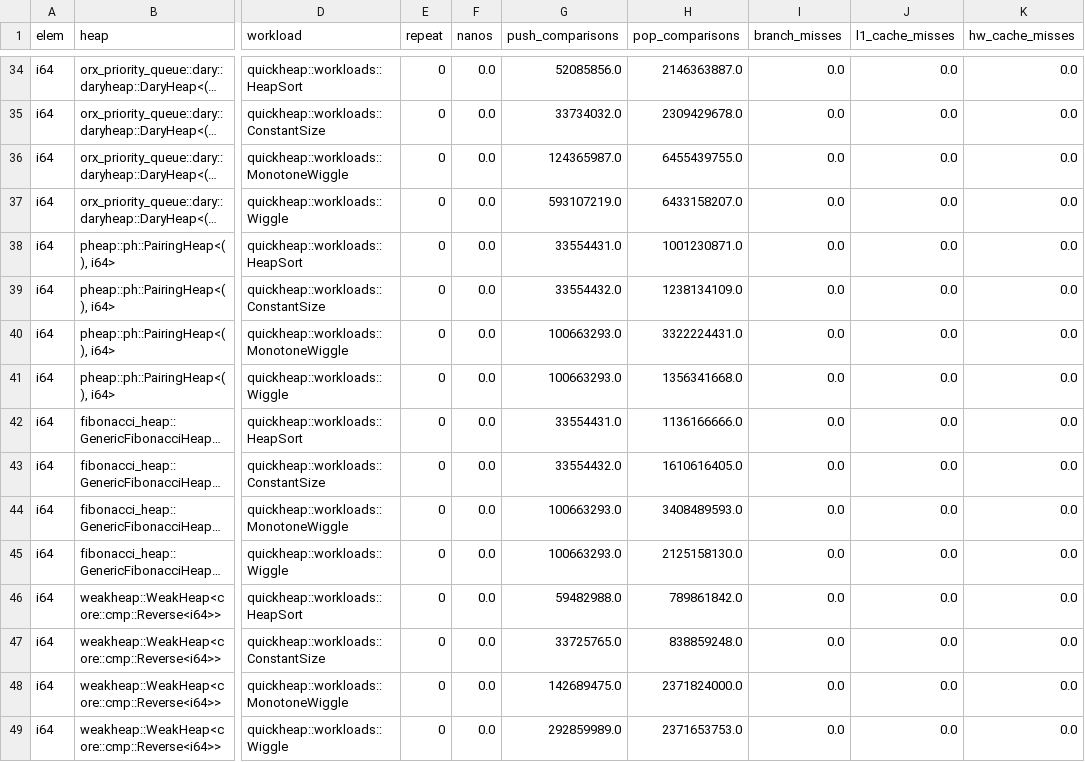
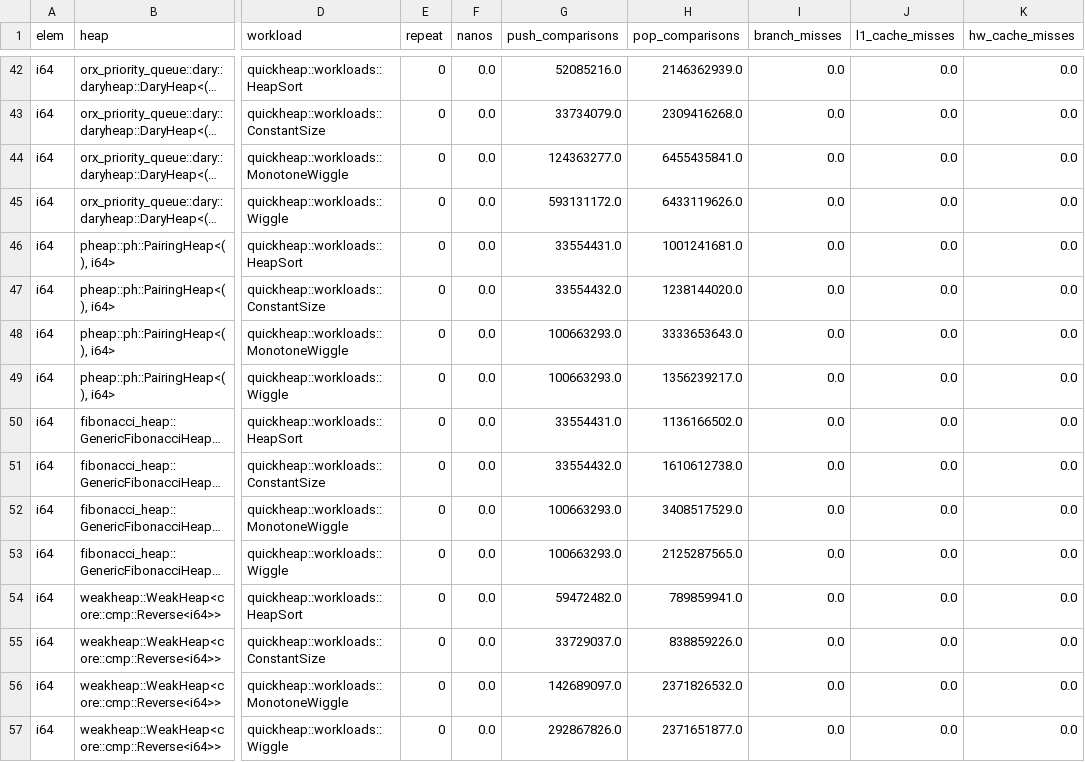
Before and after one commit to RagnarGrootKoerkamp/quickheap, a CSV file: evals/test-comparisons.csv, drawn as a sheet; only a part is shown, gaps mark what is left out; long unchanged cells end in …; addresses are those after the commit; the diff covers the shown part only; the diff names each change by its address in the sheet, - before the commit and + after, or states it on an @@ line.

Commit message:
update comparisons data

```diff
--- a/evals/test-comparisons.csv
+++ b/evals/test-comparisons.csv
-G42 (push_comparisons): 52085856.0
+G42 (push_comparisons): 52085216.0
-H42 (pop_comparisons): 2146363887.0
+H42 (pop_comparisons): 2146362939.0
-G43 (push_comparisons): 33734032.0
+G43 (push_comparisons): 33734079.0
-H43 (pop_comparisons): 2309429678.0
+H43 (pop_comparisons): 2309416268.0
-G44 (push_comparisons): 124365987.0
+G44 (push_comparisons): 124363277.0
-H44 (pop_comparisons): 6455439755.0
+H44 (pop_comparisons): 6455435841.0
-G45 (push_comparisons): 593107219.0
+G45 (push_comparisons): 593131172.0
-H45 (pop_comparisons): 6433158207.0
+H45 (pop_comparisons): 6433119626.0
-H46 (pop_comparisons): 1001230871.0
+H46 (pop_comparisons): 1001241681.0
-H47 (pop_comparisons): 1238134109.0
+H47 (pop_comparisons): 1238144020.0
-H48 (pop_comparisons): 3322224431.0
+H48 (pop_comparisons): 3333653643.0
-H49 (pop_comparisons): 1356341668.0
+H49 (pop_comparisons): 1356239217.0
-H50 (pop_comparisons): 1136166666.0
+H50 (pop_comparisons): 1136166502.0
-H51 (pop_comparisons): 1610616405.0
+H51 (pop_comparisons): 1610612738.0
-H52 (pop_comparisons): 3408489593.0
+H52 (pop_comparisons): 3408517529.0
-H53 (pop_comparisons): 2125158130.0
+H53 (pop_comparisons): 2125287565.0
-G54 (push_comparisons): 59482988.0
+G54 (push_comparisons): 59472482.0
-H54 (pop_comparisons): 789861842.0
+H54 (pop_comparisons): 789859941.0
-G55 (push_comparisons): 33725765.0
+G55 (push_comparisons): 33729037.0
-H55 (pop_comparisons): 838859248.0
+H55 (pop_comparisons): 838859226.0
-G56 (push_comparisons): 142689475.0
+G56 (push_comparisons): 142689097.0
-H56 (pop_comparisons): 2371824000.0
+H56 (pop_comparisons): 2371826532.0
-G57 (push_comparisons): 292859989.0
+G57 (push_comparisons): 292867826.0
-H57 (pop_comparisons): 2371653753.0
+H57 (pop_comparisons): 2371651877.0
```
Also changed, not shown: 8 added rows and 56 edited cells elsewhere in this file.
